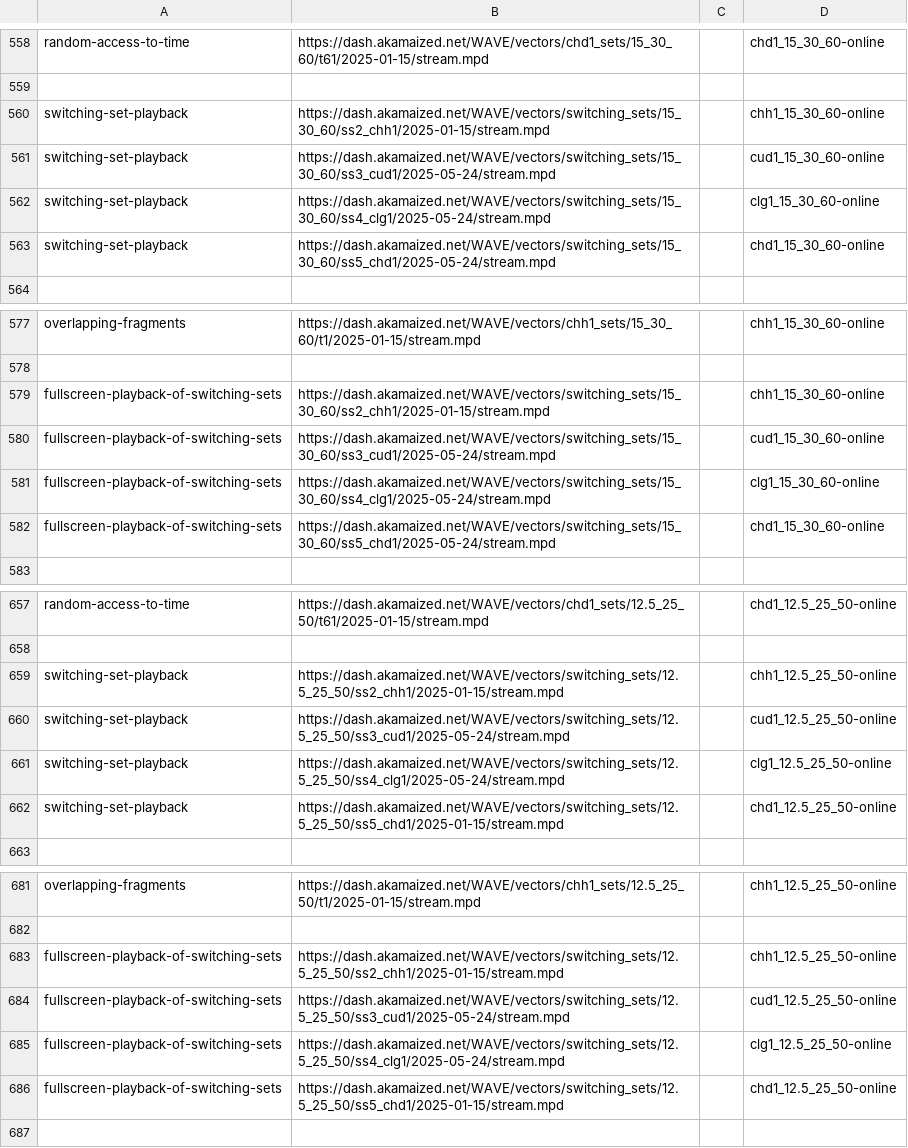
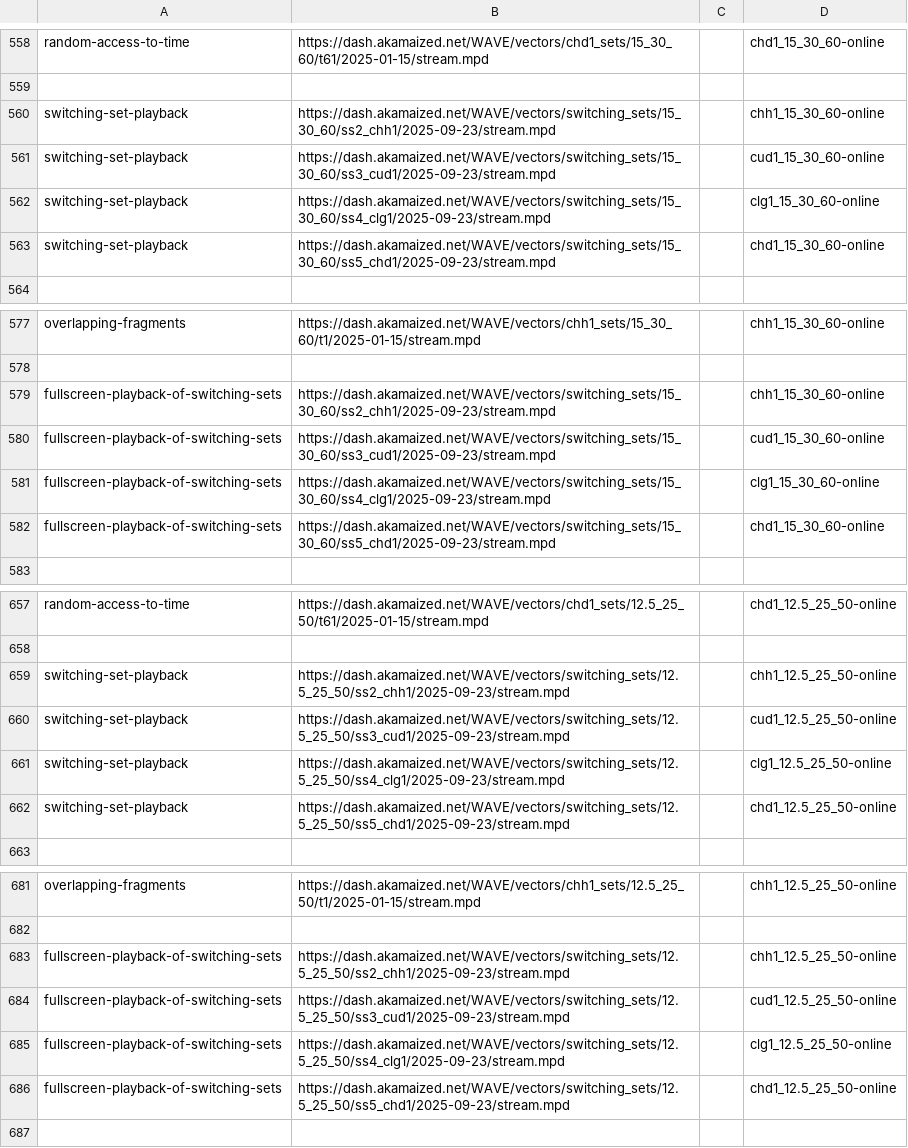
Before and after one commit to cta-wave/dpctf-tests, a CSV file: tests.csv, drawn as a sheet; only a part is shown, gaps mark what is left out; the diff covers the shown part only.

Commit message:
feat: update switching set content

```diff
--- a/tests.csv
+++ b/tests.csv
@@ -559,6 +559,6 @@
 
-"switching-set-playback","https://dash.akamaized.net/WAVE/vectors/switching_sets/15_30_60/ss2_chh1/2025-01-15/stream.mpd","","chh1_15_30_60-online"
-"switching-set-playback","https://dash.akamaized.net/WAVE/vectors/switching_sets/15_30_60/ss3_cud1/2025-05-24/stream.mpd","","cud1_15_30_60-online"
-"switching-set-playback","https://dash.akamaized.net/WAVE/vectors/switching_sets/15_30_60/ss4_clg1/2025-05-24/stream.mpd","","clg1_15_30_60-online"
-"switching-set-playback","https://dash.akamaized.net/WAVE/vectors/switching_sets/15_30_60/ss5_chd1/2025-05-24/stream.mpd","","chd1_15_30_60-online"
+"switching-set-playback","https://dash.akamaized.net/WAVE/vectors/switching_sets/15_30_60/ss2_chh1/2025-09-23/stream.mpd","","chh1_15_30_60-online"
+"switching-set-playback","https://dash.akamaized.net/WAVE/vectors/switching_sets/15_30_60/ss3_cud1/2025-09-23/stream.mpd","","cud1_15_30_60-online"
+"switching-set-playback","https://dash.akamaized.net/WAVE/vectors/switching_sets/15_30_60/ss4_clg1/2025-09-23/stream.mpd","","clg1_15_30_60-online"
+"switching-set-playback","https://dash.akamaized.net/WAVE/vectors/switching_sets/15_30_60/ss5_chd1/2025-09-23/stream.mpd","","chd1_15_30_60-online"
 
@@ -578,6 +578,6 @@
 
-"fullscreen-playback-of-switching-sets","https://dash.akamaized.net/WAVE/vectors/switching_sets/15_30_60/ss2_chh1/2025-01-15/stream.mpd","","chh1_15_30_60-online"
-"fullscreen-playback-of-switching-sets","https://dash.akamaized.net/WAVE/vectors/switching_sets/15_30_60/ss3_cud1/2025-05-24/stream.mpd","","cud1_15_30_60-online"
-"fullscreen-playback-of-switching-sets","https://dash.akamaized.net/WAVE/vectors/switching_sets/15_30_60/ss4_clg1/2025-05-24/stream.mpd","","clg1_15_30_60-online"
-"fullscreen-playback-of-switching-sets","https://dash.akamaized.net/WAVE/vectors/switching_sets/15_30_60/ss5_chd1/2025-05-24/stream.mpd","","chd1_15_30_60-online"
+"fullscreen-playback-of-switching-sets","https://dash.akamaized.net/WAVE/vectors/switching_sets/15_30_60/ss2_chh1/2025-09-23/stream.mpd","","chh1_15_30_60-online"
+"fullscreen-playback-of-switching-sets","https://dash.akamaized.net/WAVE/vectors/switching_sets/15_30_60/ss3_cud1/2025-09-23/stream.mpd","","cud1_15_30_60-online"
+"fullscreen-playback-of-switching-sets","https://dash.akamaized.net/WAVE/vectors/switching_sets/15_30_60/ss4_clg1/2025-09-23/stream.mpd","","clg1_15_30_60-online"
+"fullscreen-playback-of-switching-sets","https://dash.akamaized.net/WAVE/vectors/switching_sets/15_30_60/ss5_chd1/2025-09-23/stream.mpd","","chd1_15_30_60-online"
 
@@ -658,6 +658,6 @@
 
-"switching-set-playback","https://dash.akamaized.net/WAVE/vectors/switching_sets/12.5_25_50/ss2_chh1/2025-01-15/stream.mpd","","chh1_12.5_25_50-online"
-"switching-set-playback","https://dash.akamaized.net/WAVE/vectors/switching_sets/12.5_25_50/ss3_cud1/2025-05-24/stream.mpd","","cud1_12.5_25_50-online"
-"switching-set-playback","https://dash.akamaized.net/WAVE/vectors/switching_sets/12.5_25_50/ss4_clg1/2025-05-24/stream.mpd","","clg1_12.5_25_50-online"
-"switching-set-playback","https://dash.akamaized.net/WAVE/vectors/switching_sets/12.5_25_50/ss5_chd1/2025-01-15/stream.mpd","","chd1_12.5_25_50-online"
+"switching-set-playback","https://dash.akamaized.net/WAVE/vectors/switching_sets/12.5_25_50/ss2_chh1/2025-09-23/stream.mpd","","chh1_12.5_25_50-online"
+"switching-set-playback","https://dash.akamaized.net/WAVE/vectors/switching_sets/12.5_25_50/ss3_cud1/2025-09-23/stream.mpd","","cud1_12.5_25_50-online"
+"switching-set-playback","https://dash.akamaized.net/WAVE/vectors/switching_sets/12.5_25_50/ss4_clg1/2025-09-23/stream.mpd","","clg1_12.5_25_50-online"
+"switching-set-playback","https://dash.akamaized.net/WAVE/vectors/switching_sets/12.5_25_50/ss5_chd1/2025-09-23/stream.mpd","","chd1_12.5_25_50-online"
 
@@ -682,6 +682,6 @@
 
-"fullscreen-playback-of-switching-sets","https://dash.akamaized.net/WAVE/vectors/switching_sets/12.5_25_50/ss2_chh1/2025-01-15/stream.mpd","","chh1_12.5_25_50-online"
-"fullscreen-playback-of-switching-sets","https://dash.akamaized.net/WAVE/vectors/switching_sets/12.5_25_50/ss3_cud1/2025-05-24/stream.mpd","","cud1_12.5_25_50-online"
-"fullscreen-playback-of-switching-sets","https://dash.akamaized.net/WAVE/vectors/switching_sets/12.5_25_50/ss4_clg1/2025-05-24/stream.mpd","","clg1_12.5_25_50-online"
-"fullscreen-playback-of-switching-sets","https://dash.akamaized.net/WAVE/vectors/switching_sets/12.5_25_50/ss5_chd1/2025-01-15/stream.mpd","","chd1_12.5_25_50-online"
+"fullscreen-playback-of-switching-sets","https://dash.akamaized.net/WAVE/vectors/switching_sets/12.5_25_50/ss2_chh1/2025-09-23/stream.mpd","","chh1_12.5_25_50-online"
+"fullscreen-playback-of-switching-sets","https://dash.akamaized.net/WAVE/vectors/switching_sets/12.5_25_50/ss3_cud1/2025-09-23/stream.mpd","","cud1_12.5_25_50-online"
+"fullscreen-playback-of-switching-sets","https://dash.akamaized.net/WAVE/vectors/switching_sets/12.5_25_50/ss4_clg1/2025-09-23/stream.mpd","","clg1_12.5_25_50-online"
+"fullscreen-playback-of-switching-sets","https://dash.akamaized.net/WAVE/vectors/switching_sets/12.5_25_50/ss5_chd1/2025-09-23/stream.mpd","","chd1_12.5_25_50-online"
 
```
Also changed, not shown: 32 edited cells elsewhere in this file, 48 other files.
